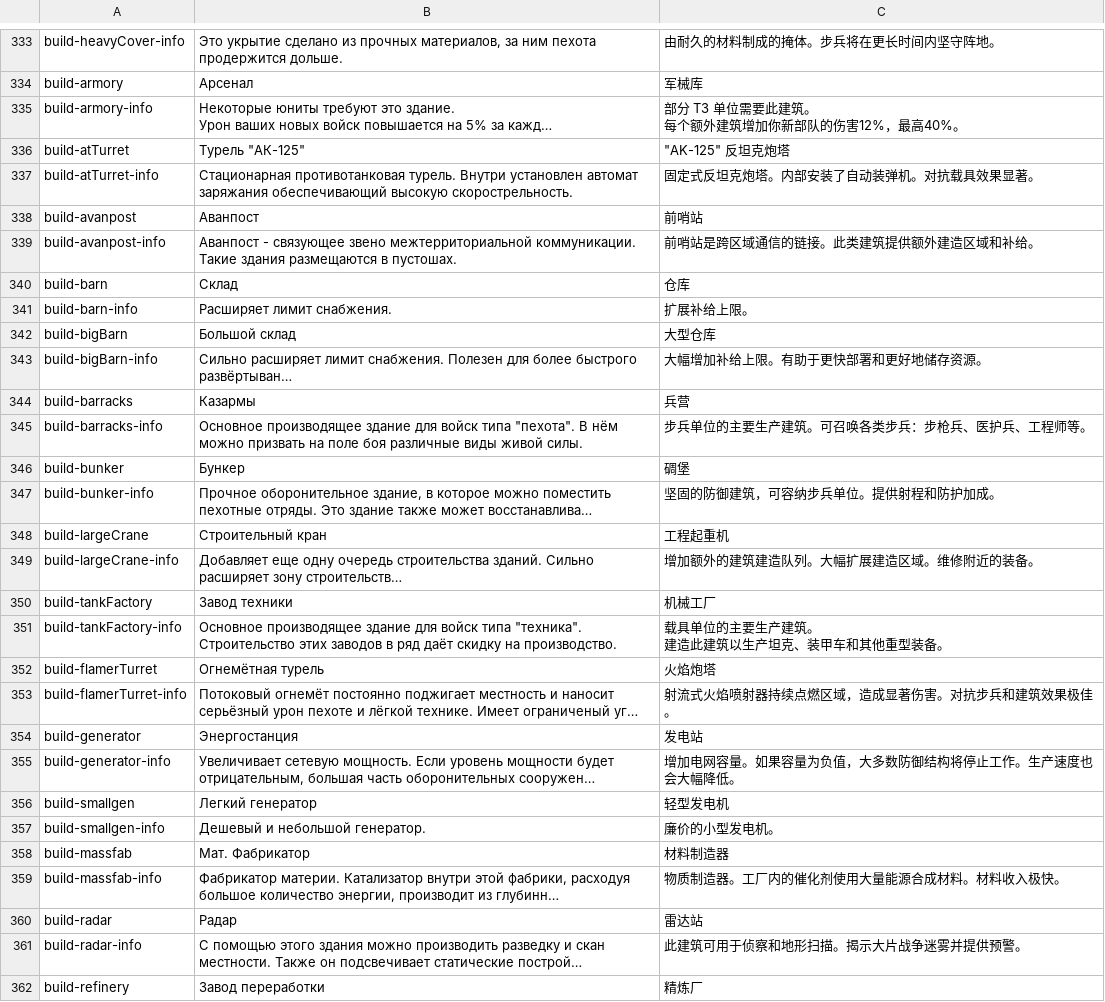
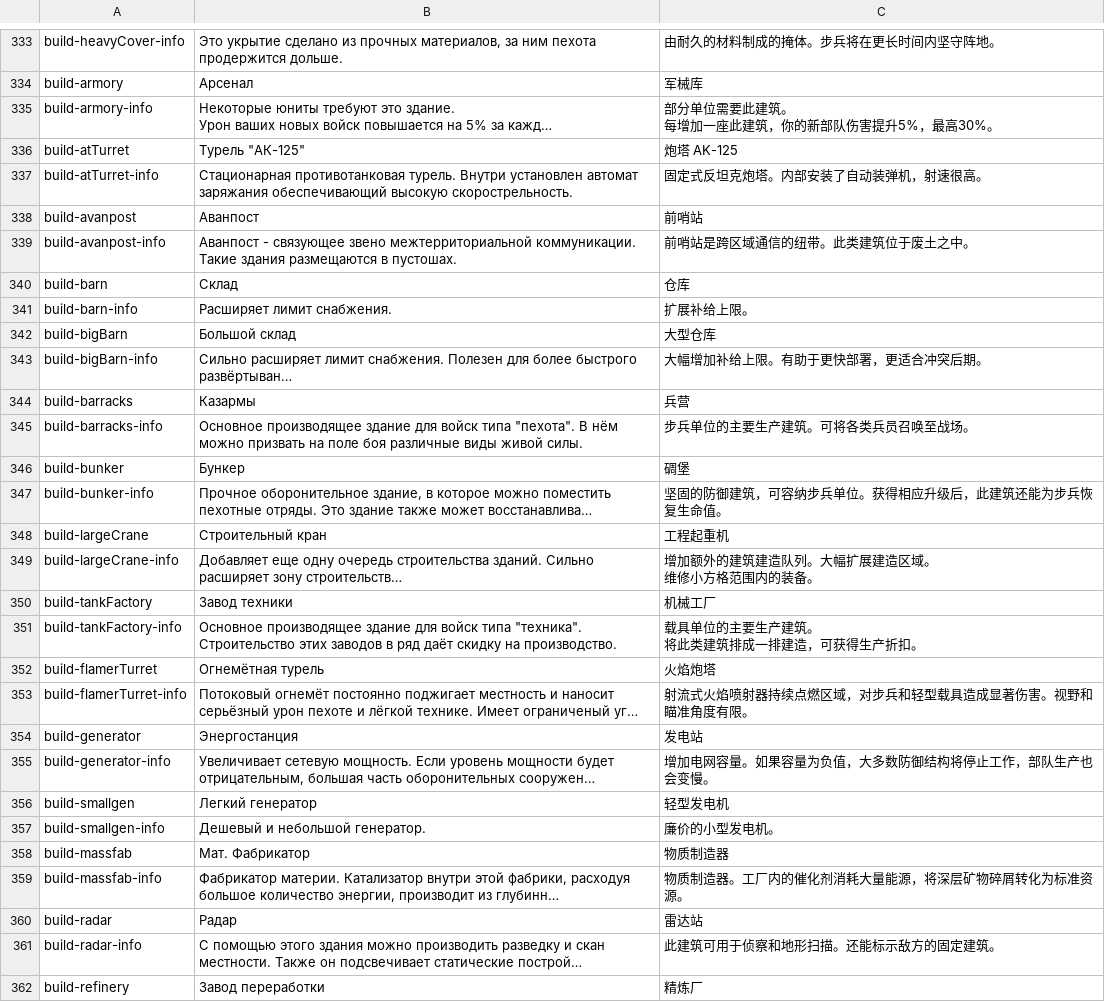
Before and after one commit to hu-zlatan/dust_front_sc, a CSV file: loc/Localization_DUST_FRONT - Main.csv, drawn as a sheet; only a part is shown, gaps mark what is left out; long unchanged cells end in …; ↵ is a line break in a cell; the diff covers the shown part only; the diff names each change by its address in the sheet, - before the commit and + after, or states it on an @@ line.

```diff
--- a/loc/Localization_DUST_FRONT - Main.csv
+++ b/loc/Localization_DUST_FRONT - Main.csv
-C335: 部分 T3 单位需要此建筑。 ↵ 每个额外建筑增加你新部队的伤害12%，最高40%。
+C335: 部分单位需要此建筑。 ↵ 每增加一座此建筑，你的新部队伤害提升5%，最高30%。
-C336: "AK-125" 反坦克炮塔
+C336: 炮塔 AK-125
-C337: 固定式反坦克炮塔。内部安装了自动装弹机。对抗载具效果显著。
+C337: 固定式反坦克炮塔。内部安装了自动装弹机，射速很高。
-C339: 前哨站是跨区域通信的链接。此类建筑提供额外建造区域和补给。
+C339: 前哨站是跨区域通信的纽带。此类建筑位于废土之中。
-C343: 大幅增加补给上限。有助于更快部署和更好地储存资源。
+C343: 大幅增加补给上限。有助于更快部署，更适合冲突后期。
-C345: 步兵单位的主要生产建筑。可召唤各类步兵：步枪兵、医护兵、工程师等。
+C345: 步兵单位的主要生产建筑。可将各类兵员召唤至战场。
-C347: 坚固的防御建筑，可容纳步兵单位。提供射程和防护加成。
+C347: 坚固的防御建筑，可容纳步兵单位。获得相应升级后，此建筑还能为步兵恢复生命值。
-C349: 增加额外的建筑建造队列。大幅扩展建造区域。维修附近的装备。
+C349: 增加额外的建筑建造队列。大幅扩展建造区域。 ↵ 维修小方格范围内的装备。
-C351: 载具单位的主要生产建筑。 ↵ 建造此建筑以生产坦克、装甲车和其他重型装备。
+C351: 载具单位的主要生产建筑。 ↵ 将此类建筑排成一排建造，可获得生产折扣。
-C353: 射流式火焰喷射器持续点燃区域，造成显著伤害。对抗步兵和建筑效果极佳。
+C353: 射流式火焰喷射器持续点燃区域，对步兵和轻型载具造成显著伤害。视野和瞄准角度有限。
-C355: 增加电网容量。如果容量为负值，大多数防御结构将停止工作。生产速度也会大幅降低。
+C355: 增加电网容量。如果容量为负值，大多数防御结构将停止工作，部队生产也会变慢。
-C358: 材料制造器
+C358: 物质制造器
-C359: 物质制造器。工厂内的催化剂使用大量能源合成材料。材料收入极快。
+C359: 物质制造器。工厂内的催化剂消耗大量能源，将深层矿物碎屑转化为标准资源。
-C361: 此建筑可用于侦察和地形扫描。揭示大片战争迷雾并提供预警。
+C361: 此建筑可用于侦察和地形扫描。还能标示敌方的固定建筑。
```
Also changed, not shown: 161 edited cells elsewhere in this file, loc/Localization_DUST_FRONT - Tutorial-locals.csv, 1 other file.
